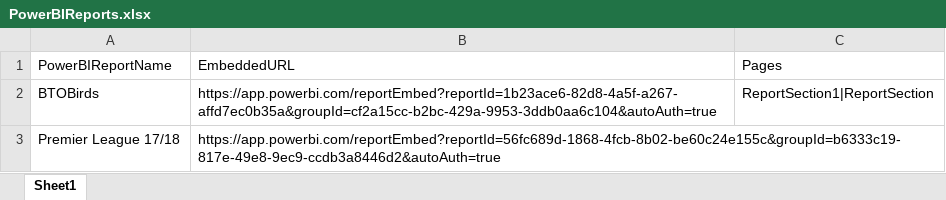
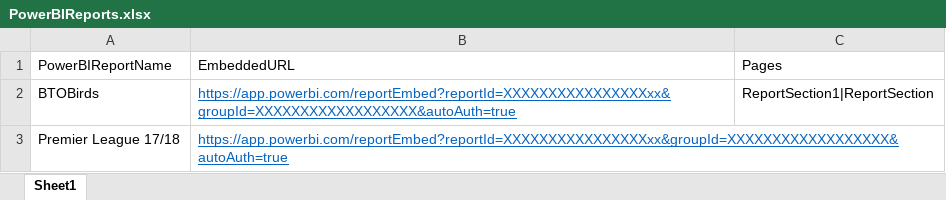
Before and after one commit to powerplatformlearn/Resources, an Excel workbook: PowerBIReports.xlsx, sheet Sheet1, drawn as a sheet; values as stored, in another font and other column widths than the file's, no borders; table styles not drawn; the diff names each change by its address in the sheet, - before the commit and + after, or states it on an @@ line.

Commit message:
Update PowerBIReports.xlsx

```diff
--- a/PowerBIReports.xlsx (sheet Sheet1)
+++ b/PowerBIReports.xlsx (sheet Sheet1)
-B2: https://app.powerbi.com/reportEmbed?reportId=1b23ace6-82d8-4a5f-a267-affd7ec0b35a&groupId=cf2a15cc-b2bc-429a-9953-3ddb0aa6c104&autoAuth=true
+B2: https://app.powerbi.com/reportEmbed?reportId=XXXXXXXXXXXXXXXXxx&groupId=XXXXXXXXXXXXXXXXXX&autoAuth=true
@@ B2:B3 underline: off → on, text colour: black → #0563C1 @@
-B3: https://app.powerbi.com/reportEmbed?reportId=56fc689d-1868-4fcb-8b02-be60c24e155c&groupId=b6333c19-817e-49e8-9ec9-ccdb3a8446d2&autoAuth=true
+B3: https://app.powerbi.com/reportEmbed?reportId=XXXXXXXXXXXXXXXXxx&groupId=XXXXXXXXXXXXXXXXXX&autoAuth=true
```
